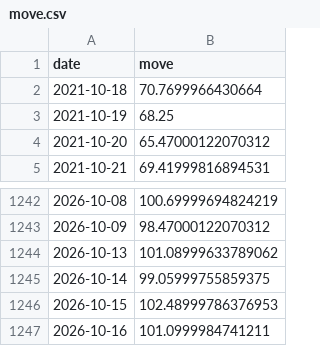
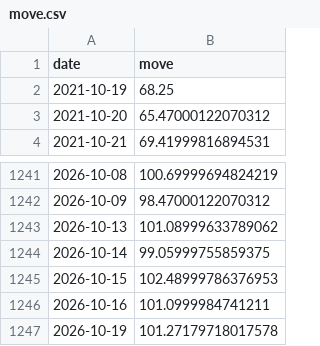
Before and after one commit to abhijitkikale/bharatpulse, a CSV file: data/move.csv, drawn as a sheet; only a part is shown, gaps mark what is left out; removed rows and columns are numbered as before the commit, all else as after; the diff names each change by its address in the sheet, - before the commit and + after, or states it on an @@ line.

```diff
--- a/data/move.csv
+++ b/data/move.csv
-row 2: 2021-10-18 | 70.7699966430664
+row 1247: 2026-10-19 | 101.27179718017578
```
Also changed, not shown: data/fiidii.csv, data/fwd_pe.csv.
